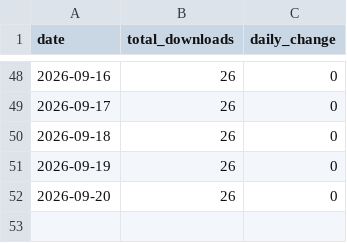
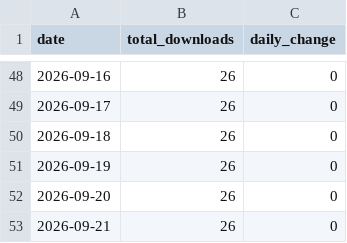
Before and after one commit to zakariabinsaifullah/wpaiscanner, a CSV file: data/downloads.csv, drawn as a sheet; only a part is shown, gaps mark what is left out.

```diff
--- a/data/downloads.csv
+++ b/data/downloads.csv
@@ -52 +52,2 @@ date,total_downloads,daily_change
 2026-09-20,26,0
+2026-09-21,26,0
```
Also changed, not shown: 1 other file.
